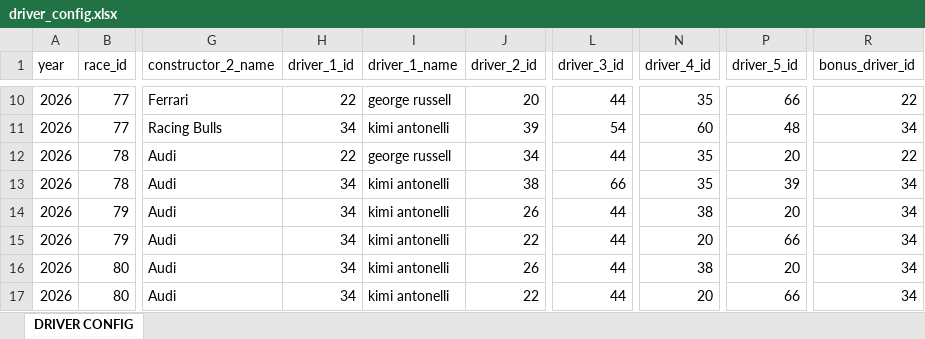
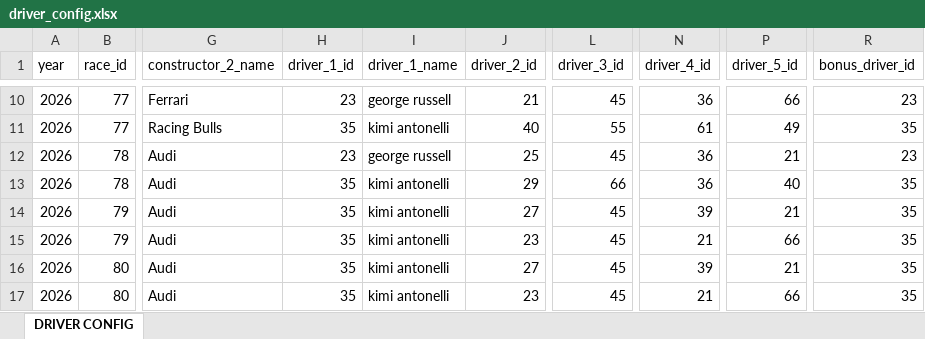
Before and after one commit to jguptil1/F1Fantasy, an Excel workbook: data/raw/driver_config.xlsx, sheet DRIVER CONFIG, drawn as a sheet; only a part is shown, gaps mark what is left out; values as stored, in another font and other column widths than the file's, no borders; the diff covers the shown part only; the diff names each change by its address in the sheet, - before the commit and + after, or states it on an @@ line.

```diff
--- a/data/raw/driver_config.xlsx (sheet DRIVER CONFIG)
+++ b/data/raw/driver_config.xlsx (sheet DRIVER CONFIG)
-H10 (driver_1_id): 22
+H10 (driver_1_id): 23
-J10 (driver_2_id): 20
+J10 (driver_2_id): 21
-L10 (driver_3_id): 44
+L10 (driver_3_id): 45
-N10 (driver_4_id): 35
+N10 (driver_4_id): 36
-R10 (bonus_driver_id): 22
+R10 (bonus_driver_id): 23
-H11 (driver_1_id): 34
+H11 (driver_1_id): 35
-J11 (driver_2_id): 39
+J11 (driver_2_id): 40
-L11 (driver_3_id): 54
+L11 (driver_3_id): 55
-N11 (driver_4_id): 60
+N11 (driver_4_id): 61
-P11 (driver_5_id): 48
+P11 (driver_5_id): 49
-R11 (bonus_driver_id): 34
+R11 (bonus_driver_id): 35
-H12 (driver_1_id): 22
+H12 (driver_1_id): 23
-J12 (driver_2_id): 34
+J12 (driver_2_id): 25
-L12 (driver_3_id): 44
+L12 (driver_3_id): 45
-N12:N13 (driver_4_id): 35
+N12:N13 (driver_4_id): 36
-P12 (driver_5_id): 20
+P12 (driver_5_id): 21
-R12 (bonus_driver_id): 22
+R12 (bonus_driver_id): 23
-H13:H17 (driver_1_id): 34
+H13:H17 (driver_1_id): 35
-J13 (driver_2_id): 38
+J13 (driver_2_id): 29
-P13 (driver_5_id): 39
+P13 (driver_5_id): 40
-R13:R17 (bonus_driver_id): 34
+R13:R17 (bonus_driver_id): 35
-J14 (driver_2_id): 26
+J14 (driver_2_id): 27
-L14:L17 (driver_3_id): 44
+L14:L17 (driver_3_id): 45
-N14 (driver_4_id): 38
+N14 (driver_4_id): 39
-P14 (driver_5_id): 20
+P14 (driver_5_id): 21
-J15 (driver_2_id): 22
+J15 (driver_2_id): 23
-N15 (driver_4_id): 20
+N15 (driver_4_id): 21
-J16 (driver_2_id): 26
+J16 (driver_2_id): 27
-N16 (driver_4_id): 38
+N16 (driver_4_id): 39
-P16 (driver_5_id): 20
+P16 (driver_5_id): 21
-J17 (driver_2_id): 22
+J17 (driver_2_id): 23
-N17 (driver_4_id): 20
+N17 (driver_4_id): 21
```
Also changed, not shown: 80 edited cells elsewhere in this sheet, 16 other files.
